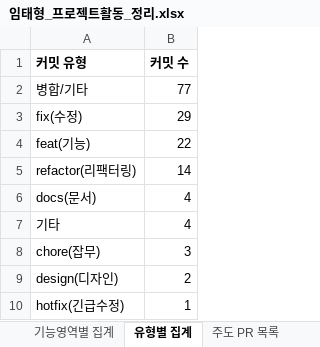
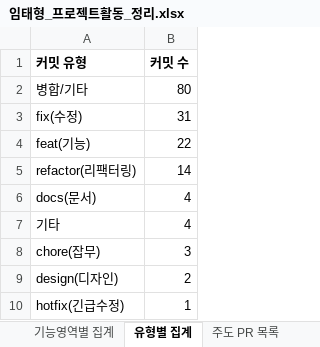
Before and after one commit to FRONTENDBOOTCAMP-17th/kanto, an Excel workbook: docs/보고서/임태형_프로젝트활동_정리.xlsx, sheet 유형별 집계, drawn as a sheet; values as stored, in another font and other column widths than the file's, no borders; the diff names each change by its address in the sheet, - before the commit and + after, or states it on an @@ line.

```diff
--- a/docs/보고서/임태형_프로젝트활동_정리.xlsx (sheet 유형별 집계)
+++ b/docs/보고서/임태형_프로젝트활동_정리.xlsx (sheet 유형별 집계)
-B2 (커밋 수): 77
+B2 (커밋 수): 80
-B3 (커밋 수): 29
+B3 (커밋 수): 31
```
Also changed, not shown: sheet 커밋 상세(전체), sheet 요약, sheet 주도 PR 목록, sheet 기능영역별 집계, 1 other file.
